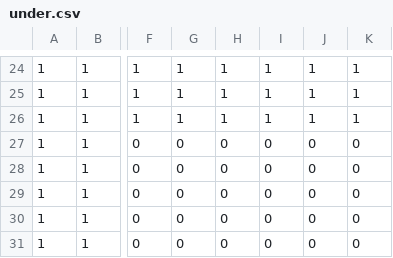
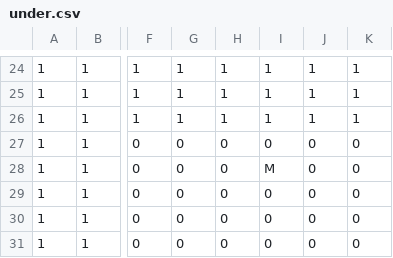
Before and after one commit to EsteLLe497/DollyFrame_jam, a CSV file: assets/maps/stages/under.csv, drawn as a sheet; only a part is shown, gaps mark what is left out; the diff names each change by its address in the sheet, - before the commit and + after, or states it on an @@ line.

```diff
--- a/assets/maps/stages/under.csv
+++ b/assets/maps/stages/under.csv
-I28: 0
+I28: M
```
Also changed, not shown: 19 other files.
